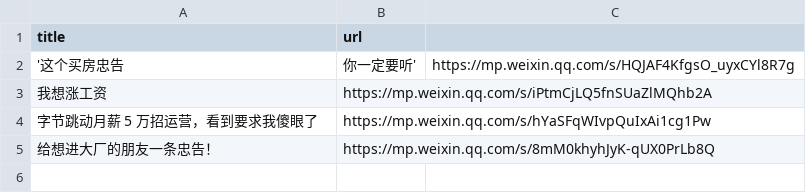
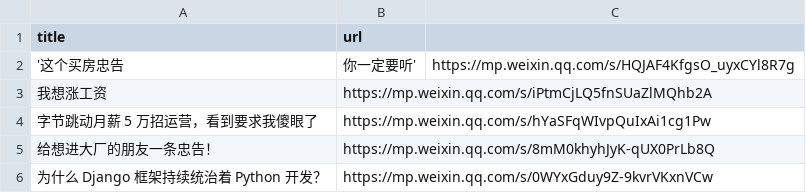
Before and after one commit to howie6879/liuli, a CSV file: .files/datasets/bad.csv, drawn as a sheet; the diff names each change by its address in the sheet, - before the commit and + after, or states it on an @@ line.

Commit message:
Update bad.csv
add - 为什么 Django 框架持续统治着 Python 开发？

```diff
--- a/.files/datasets/bad.csv
+++ b/.files/datasets/bad.csv
+row 6: 为什么 Django 框架持续统治着 Python 开发？ | https://mp.weixin.qq.com/s/0WYxGduy9Z-9kvrVKxnVCw
```
